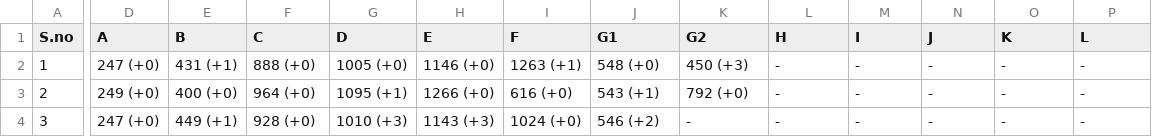
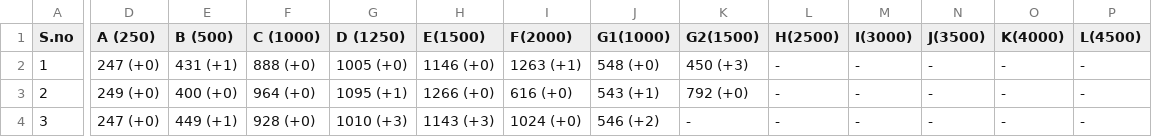
Before and after one commit to Yukash09/standings, a CSV file: data/standings.csv, drawn as a sheet; only a part is shown, gaps mark what is left out; the diff names each change by its address in the sheet, - before the commit and + after, or states it on an @@ line.

Commit message:
Update standings.csv

```diff
--- a/data/standings.csv
+++ b/data/standings.csv
-D1: A
+D1: A (250)
-E1: B
+E1: B (500)
-F1: C
+F1: C (1000)
-G1: D
+G1: D (1250)
-H1: E
+H1: E(1500)
-I1: F
+I1: F(2000)
-J1: G1
+J1: G1(1000)
-K1: G2
+K1: G2(1500)
-L1: H
+L1: H(2500)
-M1: I
+M1: I(3000)
-N1: J
+N1: J(3500)
-O1: K
+O1: K(4000)
-P1: L
+P1: L(4500)
```
